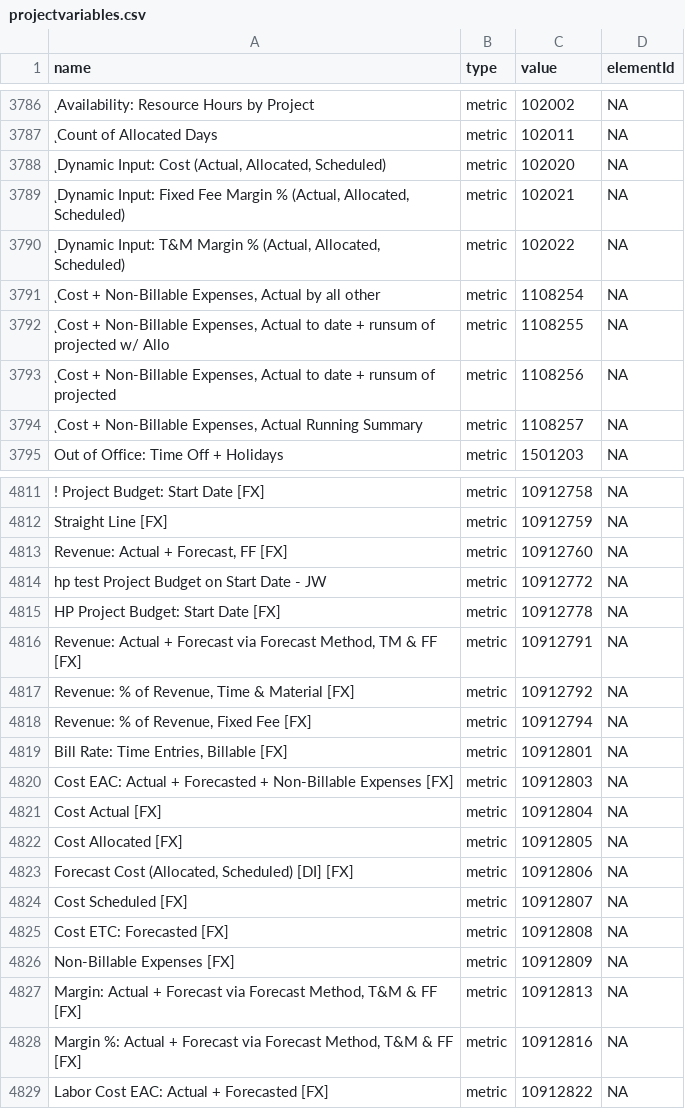
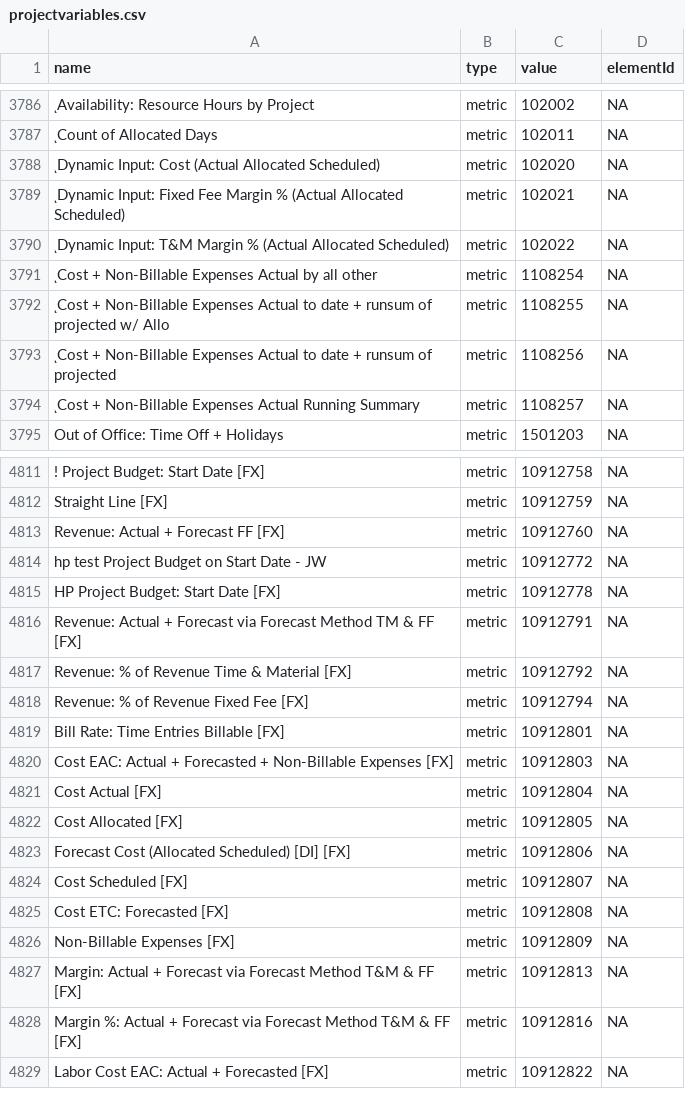
Before and after one commit to ajhellquist/bieditor, a CSV file: projectvariables.csv, drawn as a sheet; only a part is shown, gaps mark what is left out; the diff covers the shown part only; the diff names each change by its address in the sheet, - before the commit and + after, or states it on an @@ line.

```diff
--- a/projectvariables.csv
+++ b/projectvariables.csv
-A3788 (name): …Input: Cost (Actual, Allocated, Scheduled)
+A3788 (name): …Input: Cost (Actual Allocated Scheduled)
-A3789 (name): …Margin % (Actual, Allocated, Scheduled)
+A3789 (name): …Margin % (Actual Allocated Scheduled)
-A3790 (name): …Margin % (Actual, Allocated, Scheduled)
+A3790 (name): …Margin % (Actual Allocated Scheduled)
-A3791 (name): …+ Non-Billable Expenses, Actual by…
+A3791 (name): …+ Non-Billable Expenses Actual by…
-A3792 (name): …+ Non-Billable Expenses, Actual to…
+A3792 (name): …+ Non-Billable Expenses Actual to…
-A3793 (name): …+ Non-Billable Expenses, Actual to…
+A3793 (name): …+ Non-Billable Expenses Actual to…
-A3794 (name): …+ Non-Billable Expenses, Actual Running…
+A3794 (name): …+ Non-Billable Expenses Actual Running…
-A4813 (name): Revenue: Actual + Forecast, FF [FX]
+A4813 (name): Revenue: Actual + Forecast FF [FX]
-A4816 (name): …via Forecast Method, TM &…
+A4816 (name): …via Forecast Method TM &…
-A4817 (name): Revenue: % of Revenue, Time & Material [FX]
+A4817 (name): Revenue: % of Revenue Time & Material [FX]
-A4818 (name): Revenue: % of Revenue, Fixed Fee [FX]
+A4818 (name): Revenue: % of Revenue Fixed Fee [FX]
-A4819 (name): Bill Rate: Time Entries, Billable [FX]
+A4819 (name): Bill Rate: Time Entries Billable [FX]
-A4823 (name): Forecast Cost (Allocated, Scheduled) [DI]…
+A4823 (name): Forecast Cost (Allocated Scheduled) [DI]…
-A4827 (name): …via Forecast Method, T&M &…
+A4827 (name): …via Forecast Method T&M &…
-A4828 (name): …via Forecast Method, T&M &…
+A4828 (name): …via Forecast Method T&M &…
```
Also changed, not shown: 121 edited cells elsewhere in this file, 2 other files.
